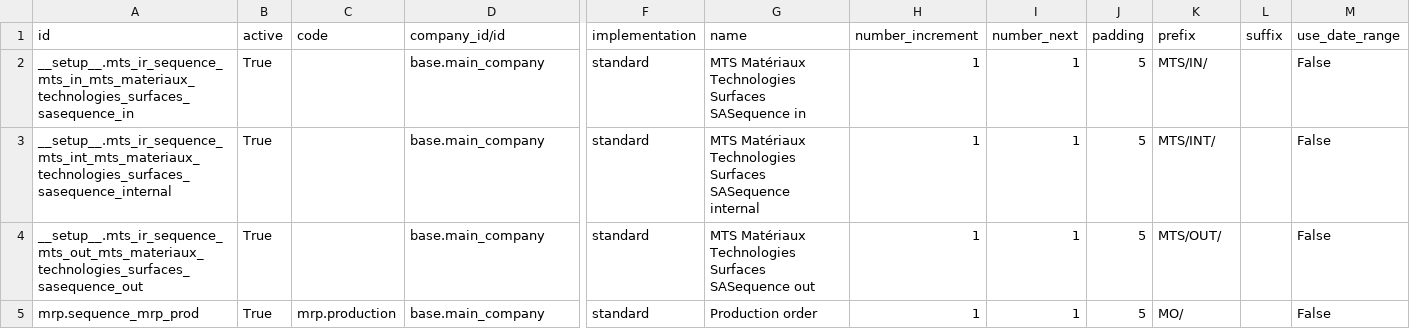
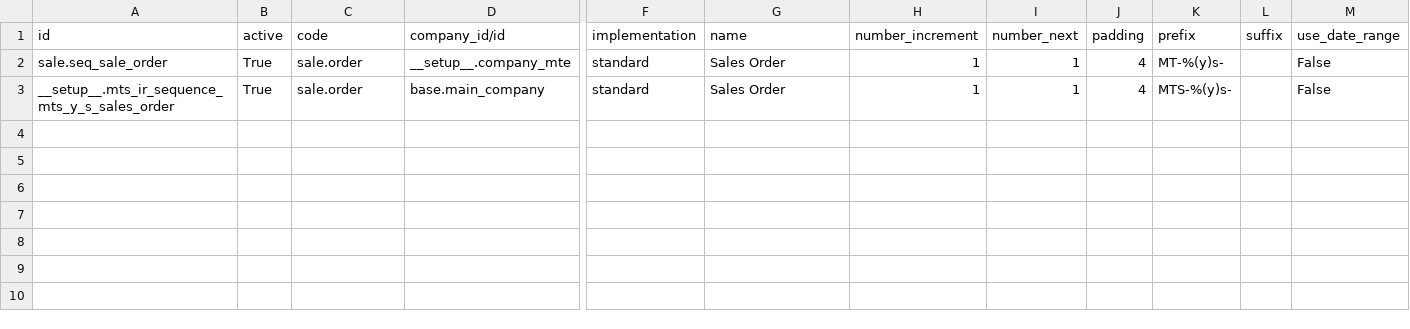
Before and after one commit to yankinmax/web, a CSV file: odoo/data/install/generated/ir.sequence.csv, drawn as a sheet; only a part is shown, gaps mark what is left out; removed rows and columns are numbered as before the commit, all else as after; rows hold the shown columns only; the diff names each change by its address in the sheet, - before the commit and + after, or states it on an @@ line.

Commit message:
BSMTS-145 changed saleorder sequences

```diff
--- a/odoo/data/install/generated/ir.sequence.csv
+++ b/odoo/data/install/generated/ir.sequence.csv
+row 2: sale.seq_sale_order | True | sale.order | __setup__.company_mte | standard | Sales Order | 1 | 1 | 4 | MT-%(y)s- |  | False
-A3 (id): __setup__.mts_ir_sequence_mts_in_mts_materiaux_technologies_surfaces_sasequence_in
+A3 (id): __setup__.mts_ir_sequence_mts_y_s_sales_order
-C3 (code): (empty)
+C3 (code): sale.order
-G3 (name): MTS Matériaux Technologies Surfaces SASequence in
+G3 (name): Sales Order
-J3 (padding): 5
+J3 (padding): 4
-K3 (prefix): MTS/IN/
+K3 (prefix): MTS-%(y)s-
-row 3: __setup__.mts_ir_sequence_mts_int_mts_materiaux_technologies_surfaces_sasequence_internal | True |  | base.main_company | standard | MTS Matériaux Technologies Surfaces SASequence internal | 1 | 1 | 5 | MTS/INT/ |  | False
-row 4: __setup__.mts_ir_sequence_mts_out_mts_materiaux_technologies_surfaces_sasequence_out | True |  | base.main_company | standard | MTS Matériaux Technologies Surfaces SASequence out | 1 | 1 | 5 | MTS/OUT/ |  | False
-row 5: mrp.sequence_mrp_prod | True | mrp.production | base.main_company | standard | Production order | 1 | 1 | 5 | MO/ |  | False
```
Also changed, not shown: 2 other files.
